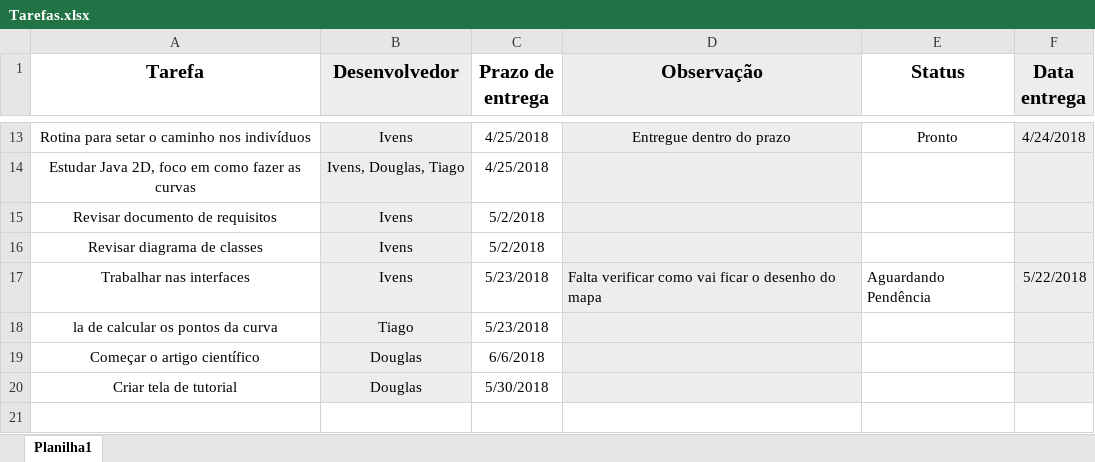
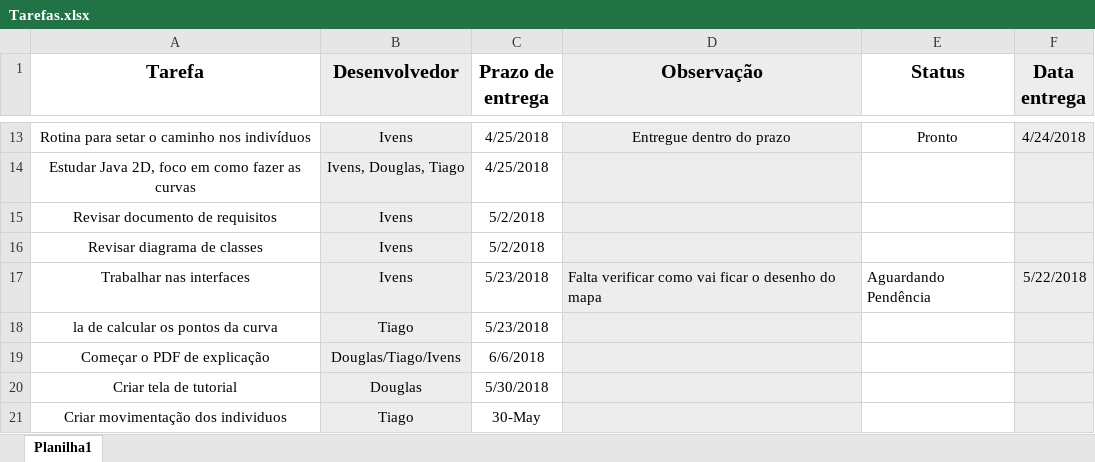
Before and after one commit to vensller/ProjetoXablau, an Excel workbook: Documentos/Tarefas.xlsx, sheet Planilha1, drawn as a sheet; only a part is shown, gaps mark what is left out; values as stored, in another font and other column widths than the file's, no borders; removed rows and columns are numbered as before the commit, all else as after; the diff names each change by its address in the sheet, - before the commit and + after, or states it on an @@ line.

Commit message:
Atualização da Planilha; Iniciado a tela de tutorial

```diff
--- a/Documentos/Tarefas.xlsx (sheet Planilha1)
+++ b/Documentos/Tarefas.xlsx (sheet Planilha1)
-row 19: Começar o artigo científico | Douglas | 6/6/2018
+row 19: Começar o PDF de explicação | Douglas/Tiago/Ivens | 6/6/2018
+row 21: Criar movimentação dos individuos | Tiago | 30-May
```
Also changed, not shown: 10 other files.
